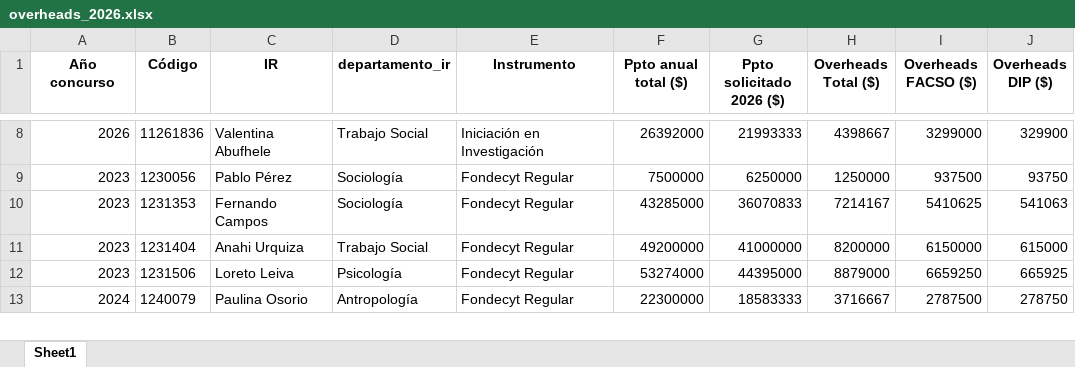
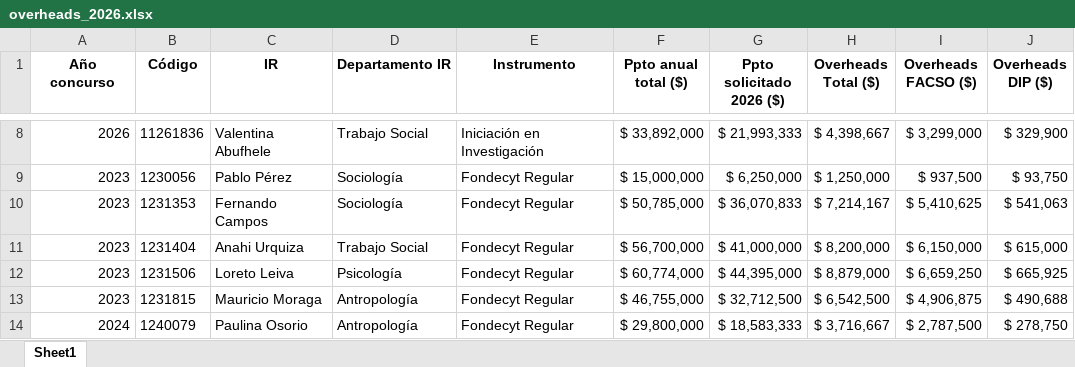
Before and after one commit to facso-investigacion/gapis, an Excel workbook: overheads_2026.xlsx, sheet Sheet1, drawn as a sheet; only a part is shown, gaps mark what is left out; values as stored, in another font and other column widths than the file's, no borders; table styles not drawn; addresses are those after the commit; the diff covers the shown part only; the diff names each change by its address in the sheet, - before the commit and + after, or states it on an @@ line.

```diff
--- a/overheads_2026.xlsx (sheet Sheet1)
+++ b/overheads_2026.xlsx (sheet Sheet1)
-D1: departamento_ir
+D1: Departamento IR
-F8 (Ppto anual total ($)): 26392000
+F8 (Ppto anual total ($)): $ 33,892,000
-G8 (Ppto solicitado 2026 ($)): 21993333
+G8 (Ppto solicitado 2026 ($)): $ 21,993,333
-H8 (Overheads Total ($)): 4398667
+H8 (Overheads Total ($)): $ 4,398,667
-I8 (Overheads FACSO ($)): 3299000
+I8 (Overheads FACSO ($)): $ 3,299,000
-J8 (Overheads DIP ($)): 329900
+J8 (Overheads DIP ($)): $ 329,900
-F9 (Ppto anual total ($)): 7500000
+F9 (Ppto anual total ($)): $ 15,000,000
-G9 (Ppto solicitado 2026 ($)): 6250000
+G9 (Ppto solicitado 2026 ($)): $ 6,250,000
-H9 (Overheads Total ($)): 1250000
+H9 (Overheads Total ($)): $ 1,250,000
-I9 (Overheads FACSO ($)): 937500
+I9 (Overheads FACSO ($)): $ 937,500
-J9 (Overheads DIP ($)): 93750
+J9 (Overheads DIP ($)): $ 93,750
-F10 (Ppto anual total ($)): 43285000
+F10 (Ppto anual total ($)): $ 50,785,000
-G10 (Ppto solicitado 2026 ($)): 36070833
+G10 (Ppto solicitado 2026 ($)): $ 36,070,833
-H10 (Overheads Total ($)): 7214167
+H10 (Overheads Total ($)): $ 7,214,167
-I10 (Overheads FACSO ($)): 5410625
+I10 (Overheads FACSO ($)): $ 5,410,625
-J10 (Overheads DIP ($)): 541063
+J10 (Overheads DIP ($)): $ 541,063
-F11 (Ppto anual total ($)): 49200000
+F11 (Ppto anual total ($)): $ 56,700,000
-G11 (Ppto solicitado 2026 ($)): 41000000
+G11 (Ppto solicitado 2026 ($)): $ 41,000,000
-H11 (Overheads Total ($)): 8200000
+H11 (Overheads Total ($)): $ 8,200,000
-I11 (Overheads FACSO ($)): 6150000
+I11 (Overheads FACSO ($)): $ 6,150,000
-J11 (Overheads DIP ($)): 615000
+J11 (Overheads DIP ($)): $ 615,000
-F12 (Ppto anual total ($)): 53274000
+F12 (Ppto anual total ($)): $ 60,774,000
-G12 (Ppto solicitado 2026 ($)): 44395000
+G12 (Ppto solicitado 2026 ($)): $ 44,395,000
-H12 (Overheads Total ($)): 8879000
+H12 (Overheads Total ($)): $ 8,879,000
-I12 (Overheads FACSO ($)): 6659250
+I12 (Overheads FACSO ($)): $ 6,659,250
-J12 (Overheads DIP ($)): 665925
+J12 (Overheads DIP ($)): $ 665,925
+row 13: 2023 | 1231815 | Mauricio Moraga | Antropología | Fondecyt Regular | $ 46,755,000 | $ 32,712,500 | $ 6,542,500 | $ 4,906,875 | $ 490,688
-F14 (Ppto anual total ($)): 22300000
+F14 (Ppto anual total ($)): $ 29,800,000
-G14 (Ppto solicitado 2026 ($)): 18583333
+G14 (Ppto solicitado 2026 ($)): $ 18,583,333
-H14 (Overheads Total ($)): 3716667
+H14 (Overheads Total ($)): $ 3,716,667
-I14 (Overheads FACSO ($)): 2787500
+I14 (Overheads FACSO ($)): $ 2,787,500
-J14 (Overheads DIP ($)): 278750
+J14 (Overheads DIP ($)): $ 278,750
```
Also changed, not shown: 1 added row, 1 removed row and 140 edited cells elsewhere in this sheet, 3 other files.
